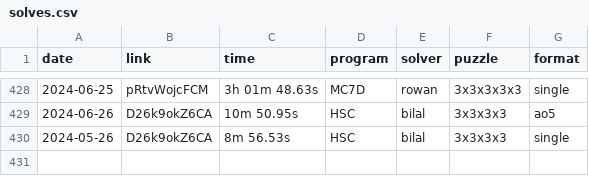
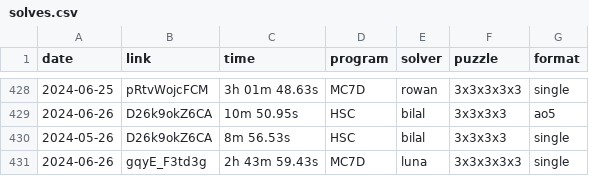
Before and after one commit to Hypercubers/hypercubing.xyz, a CSV file: leaderboards/solves.csv, drawn as a sheet; only a part is shown, gaps mark what is left out.

Commit message:
Update solves.csv

```diff
--- a/leaderboards/solves.csv
+++ b/leaderboards/solves.csv
@@ -430 +430,2 @@ date,       link,                  time, program,   solver,             puzzle,
 2024-05-26, D26k9okZ6CA,       8m 56.53s, HSC,      bilal,              3x3x3x3, single
+2024-06-26, gqyE_F3td3g,   2h 43m 59.43s, MC7D,     luna,               3x3x3x3x3, single
```
